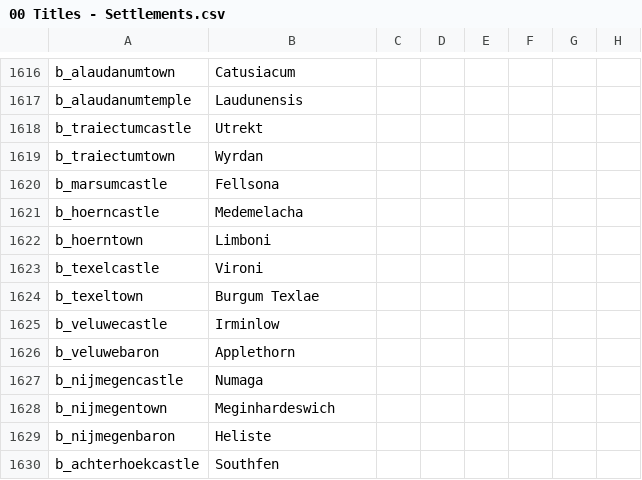
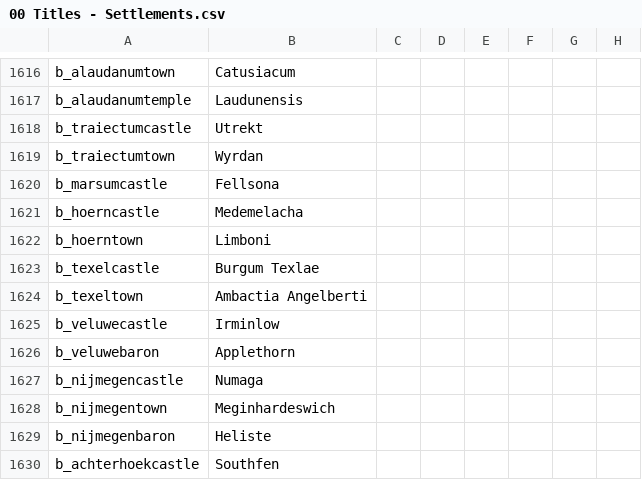
Before and after one commit to DC123456789/Britannia---The-Winter-King, a CSV file: Britannia/localisation/00 Titles - Settlements.csv, drawn as a sheet; only a part is shown, gaps mark what is left out; the diff names each change by its address in the sheet, - before the commit and + after, or states it on an @@ line.

Commit message:
-The WRE will spawn troops if on of its provinces uses the 'free tributary' cb. -The WRE now has to defend its provinces in wars. -Wieringen isn't located on Texel; replaced with a historically more fitting title. -Fixed that Ad Vicensimum belongs to the wrong Roman province.

```diff
--- a/Britannia/localisation/00 Titles - Settlements.csv
+++ b/Britannia/localisation/00 Titles - Settlements.csv
-B1623: Vironi
+B1623: Burgum Texlae
-B1624: Burgum Texlae
+B1624: Ambactia Angelberti
```
Also changed, not shown: 4 other files.
